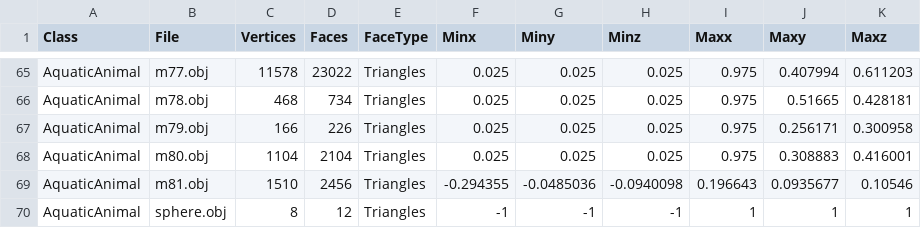
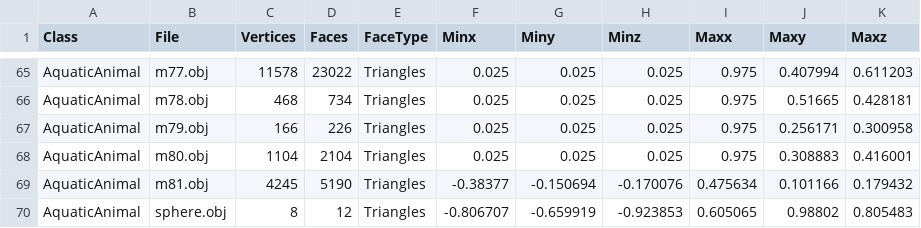
Before and after one commit to domdoesbu/MMR_Project, a CSV file: MMR_Project/shape_analysis.csv, drawn as a sheet; only a part is shown, gaps mark what is left out.

```diff
--- a/MMR_Project/shape_analysis.csv
+++ b/MMR_Project/shape_analysis.csv
@@ -68,3 +68,3 @@ AquaticAnimal,m79.obj,166,226,"Triangles",0.025,0.025,0.025,0.975,0.256171,0.300
 AquaticAnimal,m80.obj,1104,2104,"Triangles",0.025,0.025,0.025,0.975,0.308883,0.416001
-AquaticAnimal,m81.obj,1510,2456,"Triangles",-0.294355,-0.0485036,-0.0940098,0.196643,0.0935677,0.10546
-AquaticAnimal,sphere.obj,8,12,"Triangles",-1,-1,-1,1,1,1
+AquaticAnimal,m81.obj,4245,5190,"Triangles",-0.38377,-0.150694,-0.170076,0.475634,0.101166,0.179432
+AquaticAnimal,sphere.obj,8,12,"Triangles",-0.806707,-0.659919,-0.923853,0.605065,0.98802,0.805483
```
Also changed, not shown: MMR_Project/shape_analysis_resamp.csv, 11 other files.
